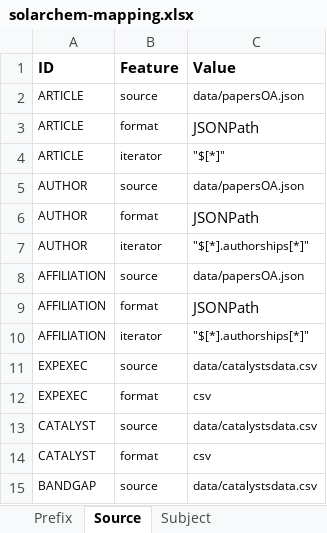
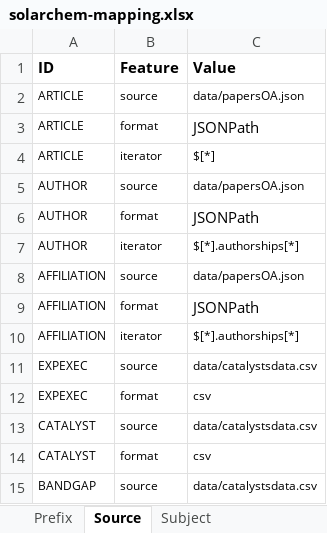
Before and after one commit to SolarChem/solarchem-ontology, an Excel workbook: knowledge-graph/mappings/solarchem-mapping.xlsx, sheet Source, drawn as a sheet; only a part is shown; values as stored, in another font and other column widths than the file's, no borders; the diff names each change by its address in the sheet, - before the commit and + after, or states it on an @@ line.

```diff
--- a/knowledge-graph/mappings/solarchem-mapping.xlsx (sheet Source)
+++ b/knowledge-graph/mappings/solarchem-mapping.xlsx (sheet Source)
-C4 (Value): "$[*]"
+C4 (Value): $[*]
-C7 (Value): "$[*].authorships[*]"
+C7 (Value): $[*].authorships[*]
-C10 (Value): "$[*].authorships[*]"
+C10 (Value): $[*].authorships[*]
```
Also changed, not shown: sheet Predicate_Object, sheet Subject, sheet Prefix, knowledge-graph/mappings/outputs-solarchem-mapping.xlsx, 3 other files.
